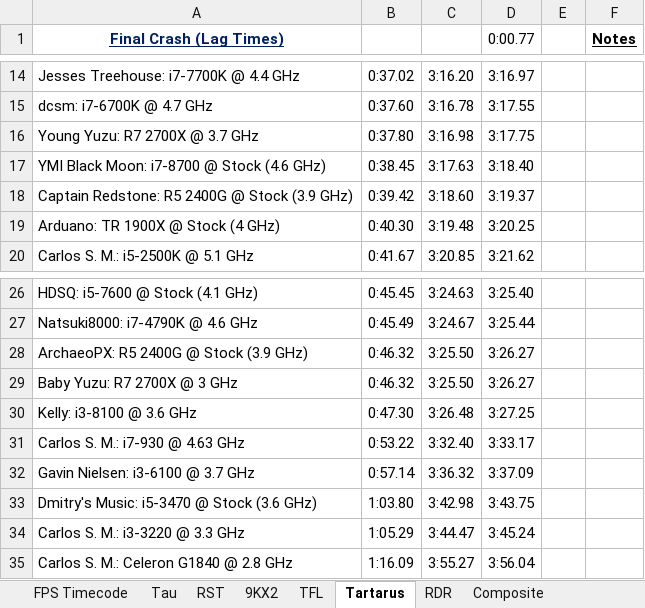
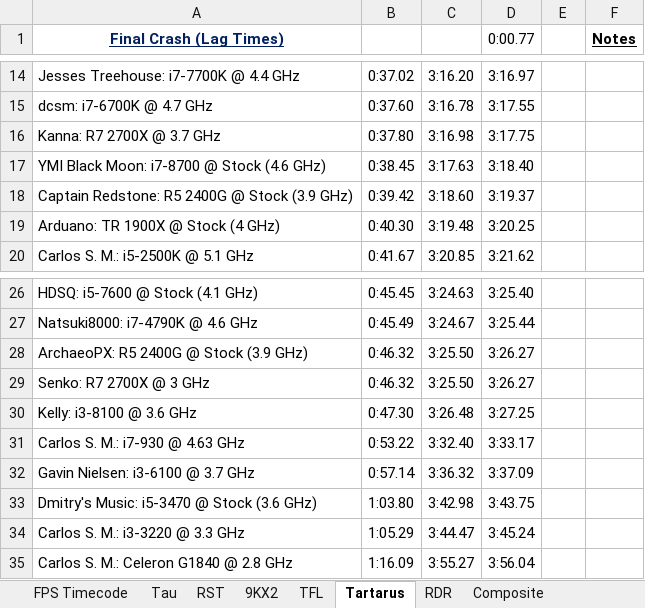
Before and after one commit to Hans5958/Official-2019-Black-MIDI-Mega-Comparison, an Excel workbook: Data.xlsx, sheet Tartarus, drawn as a sheet; only a part is shown, gaps mark what is left out; values as stored, in another font and other column widths than the file's, no borders; the diff names each change by its address in the sheet, - before the commit and + after, or states it on an @@ line.

Commit message:
fix some names

```diff
--- a/Data.xlsx (sheet Tartarus)
+++ b/Data.xlsx (sheet Tartarus)
-A16 (Final Crash (Lag Times)): Young Yuzu: R7 2700X @ 3.7 GHz
+A16 (Final Crash (Lag Times)): Kanna: R7 2700X @ 3.7 GHz
-A29 (Final Crash (Lag Times)): Baby Yuzu: R7 2700X @ 3 GHz
+A29 (Final Crash (Lag Times)): Senko: R7 2700X @ 3 GHz
```
